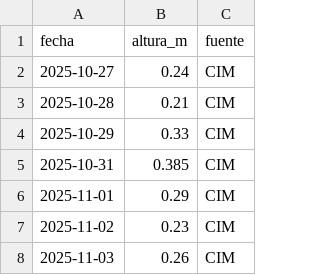
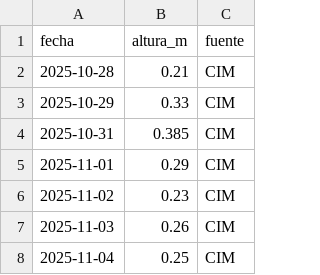
Before and after one commit to elfrancho/rios, a CSV file: datos_salado/emilia.csv, drawn as a sheet; only a part is shown; the shorter side is filled out with more unchanged rows; the diff names each change by its address in the sheet, - before the commit and + after, or states it on an @@ line.

Commit message:
Datos 28/10/2026 05:23

```diff
--- a/datos_salado/emilia.csv
+++ b/datos_salado/emilia.csv
-row 2: 2025-10-27 | 0.24 | CIM
```
Also changed, not shown: datos_ina/parana_rosario_caudal.csv, datos_salado/cululu.csv, 1 other file.
